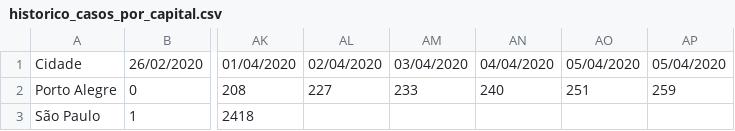
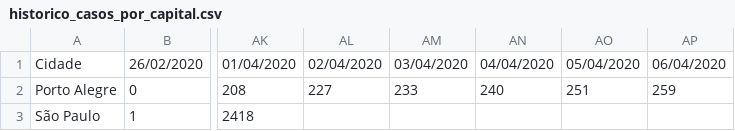
Before and after one commit to albertineweber/Covid-19-Brasil, a CSV file: Dados/dados_capitais/historico_casos_por_capital.csv, drawn as a sheet; only a part is shown, gaps mark what is left out; the diff names each change by its address in the sheet, - before the commit and + after, or states it on an @@ line.

Commit message:
correcao de bugs

```diff
--- a/Dados/dados_capitais/historico_casos_por_capital.csv
+++ b/Dados/dados_capitais/historico_casos_por_capital.csv
-AP1: 05/04/2020
+AP1: 06/04/2020
```
